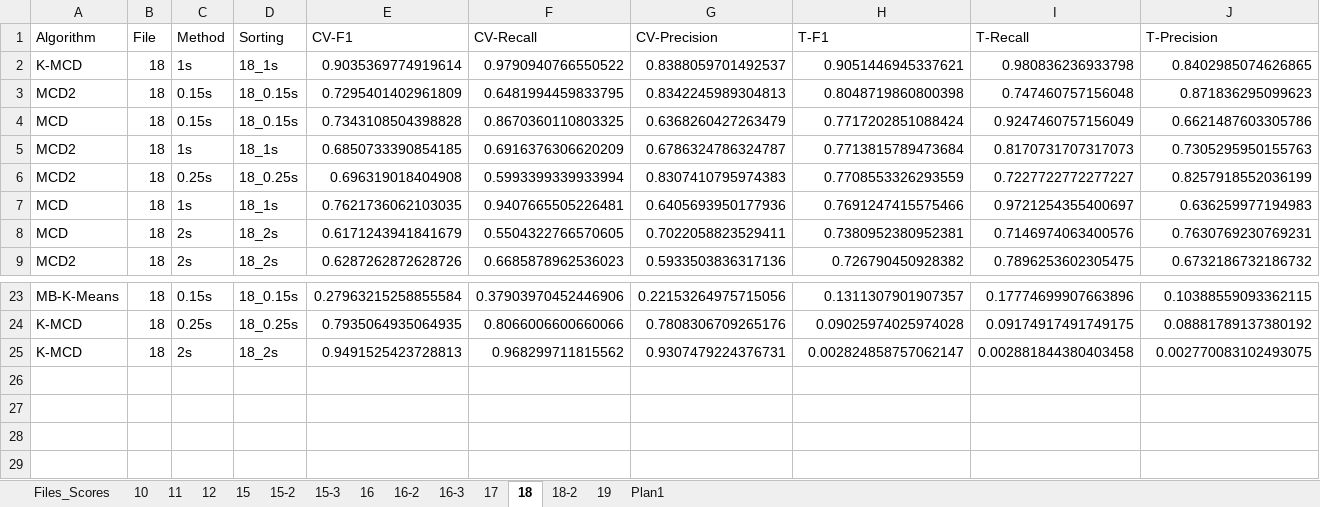
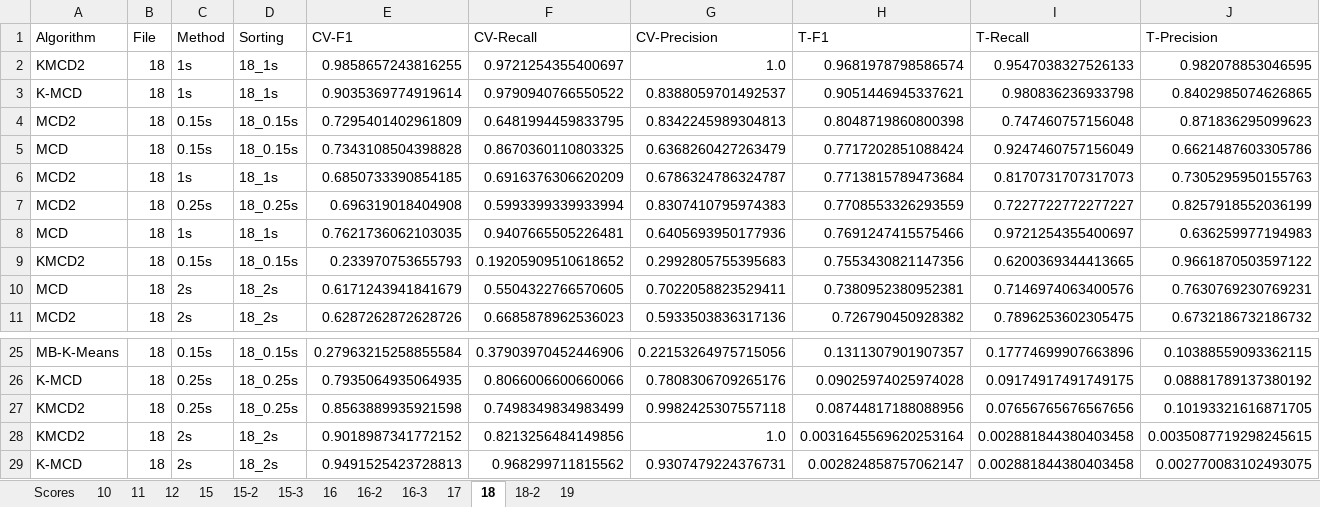
Before and after one commit to tpbvieira/anomaly-detection, an Excel workbook: network-attack-detection/results/sum_files_results.xlsx, sheet 18, drawn as a sheet; only a part is shown, gaps mark what is left out; values as stored, in another font and other column widths than the file's, no cell formats; table styles not drawn; the diff names each change by its address in the sheet, - before the commit and + after, or states it on an @@ line.

```diff
--- a/network-attack-detection/results/sum_files_results.xlsx (sheet 18)
+++ b/network-attack-detection/results/sum_files_results.xlsx (sheet 18)
-sheet tab: Files_Scores
-sheet tab: Plan1
+sheet tab: Scores
+row 2: KMCD2 | 18 | 1s | 18_1s | 0.9858657243816255 | 0.9721254355400697 | 1.0 | 0.9681978798586574 | 0.9547038327526133 | 0.982078853046595
+row 9: KMCD2 | 18 | 0.15s | 18_0.15s | 0.233970753655793 | 0.19205909510618652 | 0.2992805755395683 | 0.7553430821147356 | 0.6200369344413665 | 0.9661870503597122
+row 27: KMCD2 | 18 | 0.25s | 18_0.25s | 0.8563889935921598 | 0.7498349834983499 | 0.9982425307557118 | 0.08744817188088956 | 0.07656765676567656 | 0.10193321616871705
+row 28: KMCD2 | 18 | 2s | 18_2s | 0.9018987341772152 | 0.8213256484149856 | 1.0 | 0.0031645569620253164 | 0.002881844380403458 | 0.0035087719298245615
```
Also changed, not shown: sheet 16-2, sheet 16, sheet 15-2, sheet 15, sheet 19, sheet 11, 6 more sheets, cell formats, 3 other files.
